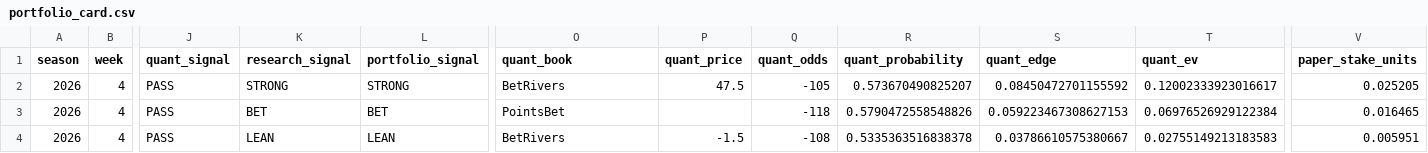
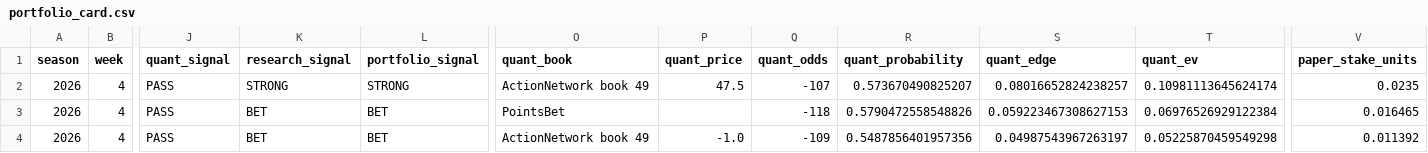
Before and after one commit to konnorharbin-star/harbin-nfl-analytics, a CSV file: outputs/portfolio_card.csv, drawn as a sheet; only a part is shown, gaps mark what is left out; the diff names each change by its address in the sheet, - before the commit and + after, or states it on an @@ line.

```diff
--- a/outputs/portfolio_card.csv
+++ b/outputs/portfolio_card.csv
-O2 (quant_book): BetRivers
+O2 (quant_book): ActionNetwork book 49
-Q2 (quant_odds): -105
+Q2 (quant_odds): -107
-S2 (quant_edge): 0.08450472701155592
+S2 (quant_edge): 0.08016652824238257
-T2 (quant_ev): 0.12002333923016617
+T2 (quant_ev): 0.10981113645624174
-V2 (paper_stake_units): 0.025205
+V2 (paper_stake_units): 0.0235
-K4 (research_signal): LEAN
+K4 (research_signal): BET
-L4 (portfolio_signal): LEAN
+L4 (portfolio_signal): BET
-O4 (quant_book): BetRivers
+O4 (quant_book): ActionNetwork book 49
-P4 (quant_price): -1.5
+P4 (quant_price): -1.0
-Q4 (quant_odds): -108
+Q4 (quant_odds): -109
-R4 (quant_probability): 0.5335363516838378
+R4 (quant_probability): 0.5487856401957356
-S4 (quant_edge): 0.03786610575380667
+S4 (quant_edge): 0.04987543967263197
-T4 (quant_ev): 0.02755149213183583
+T4 (quant_ev): 0.05225870459549298
-V4 (paper_stake_units): 0.005951
+V4 (paper_stake_units): 0.011392
```
Also changed, not shown: docs/latest.csv, outputs/current_predictions.csv, 26 other files.
